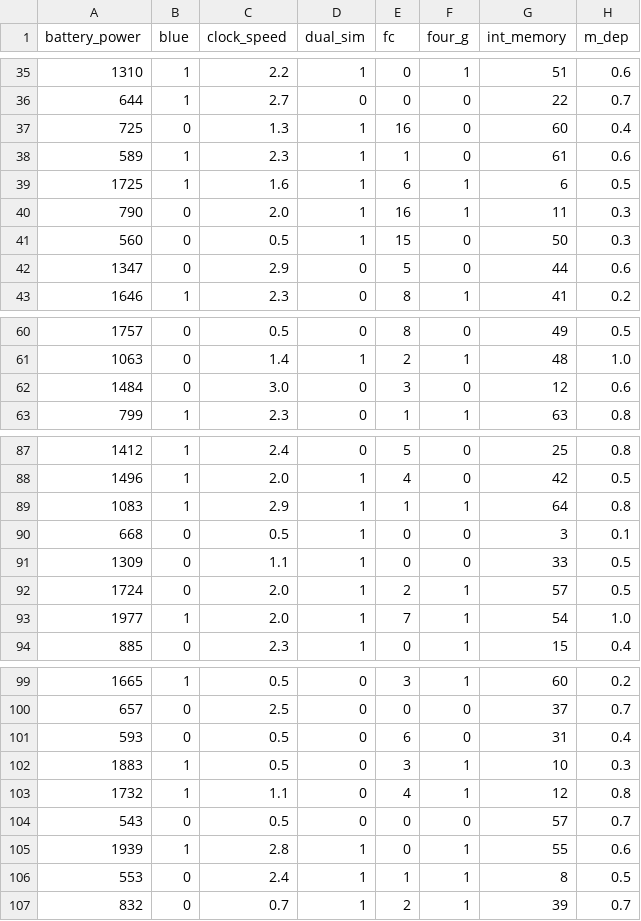
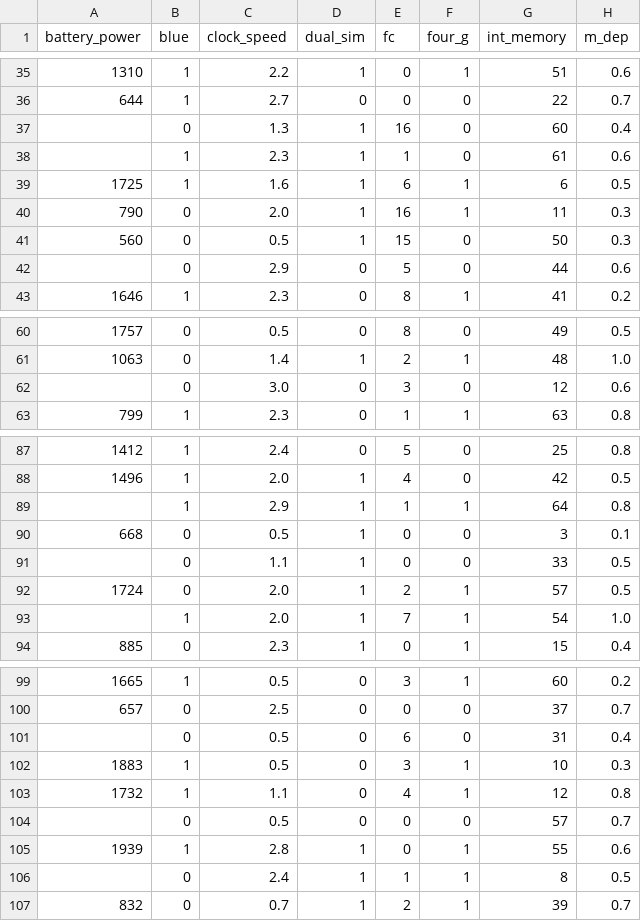
Before and after one commit to pratikg17neu/DS_6105, a CSV file: dataset/train.csv, drawn as a sheet; only a part is shown, gaps mark what is left out; the diff covers the shown part only; the diff names each change by its address in the sheet, - before the commit and + after, or states it on an @@ line.

Commit message:
Update train.csv

```diff
--- a/dataset/train.csv
+++ b/dataset/train.csv
-A37 (battery_power): 725
+A37 (battery_power): (empty)
-A38 (battery_power): 589
+A38 (battery_power): (empty)
-A42 (battery_power): 1347
+A42 (battery_power): (empty)
-A62 (battery_power): 1484
+A62 (battery_power): (empty)
-A89 (battery_power): 1083
+A89 (battery_power): (empty)
-A91 (battery_power): 1309
+A91 (battery_power): (empty)
-A93 (battery_power): 1977
+A93 (battery_power): (empty)
-A101 (battery_power): 593
+A101 (battery_power): (empty)
-A104 (battery_power): 543
+A104 (battery_power): (empty)
-A106 (battery_power): 553
+A106 (battery_power): (empty)
```
Also changed, not shown: 3 edited cells elsewhere in this file.
